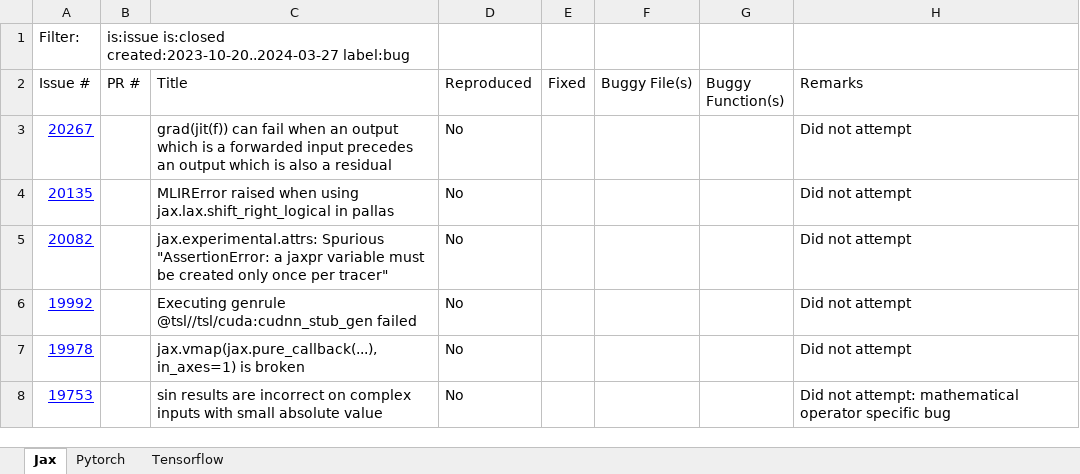
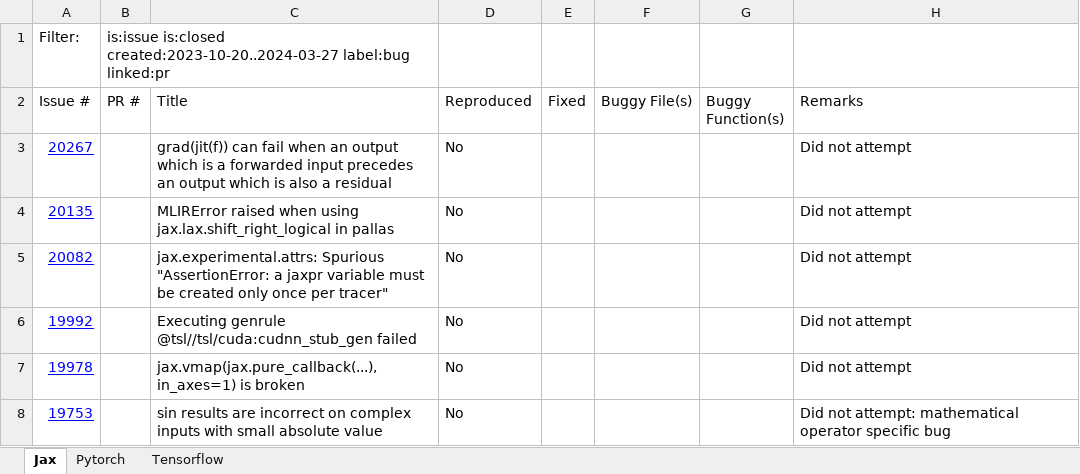
Before and after one commit to ncsu-swat/bugsindlls, an Excel workbook: bug_dataset.xlsx, sheet Jax, drawn as a sheet; only a part is shown; values as stored, in another font and other column widths than the file's, no borders; charts and pictures and conditional formats not drawn; the diff names each change by its address in the sheet, - before the commit and + after, or states it on an @@ line.

```diff
--- a/bug_dataset.xlsx (sheet Jax)
+++ b/bug_dataset.xlsx (sheet Jax)
-B1 (PR #): …created:2023-10-20..2024-03-27 label:bug
+B1 (PR #): …created:2023-10-20..2024-03-27 label:bug linked:pr
```
Also changed, not shown: sheet Pytorch, sheet Tensorflow.
